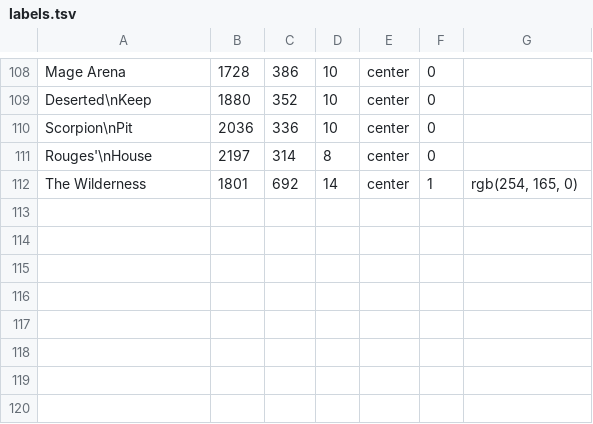
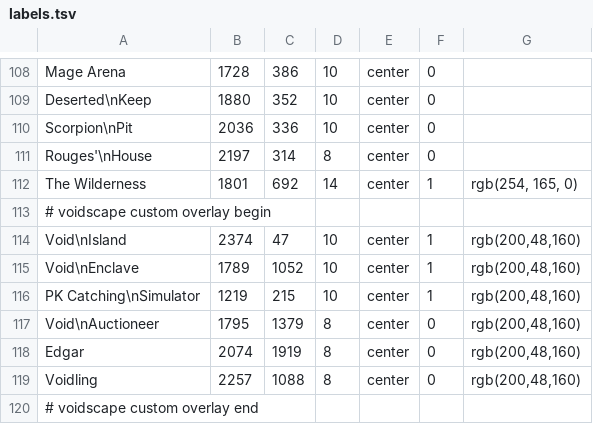
Before and after one commit to voidscape-gg/voidscape, a TSV file: Client_Base/Cache/worldmap/labels.tsv, drawn as a sheet; only a part is shown, gaps mark what is left out; the diff names each change by its address in the sheet, - before the commit and + after, or states it on an @@ line.

Commit message:
Improve world map autowalk

```diff
--- a/Client_Base/Cache/worldmap/labels.tsv
+++ b/Client_Base/Cache/worldmap/labels.tsv
+row 113: # voidscape custom overlay begin
+row 114: Void\nIsland | 2374 | 47 | 10 | center | 1 | rgb(200,48,160)
+row 115: Void\nEnclave | 1789 | 1052 | 10 | center | 1 | rgb(200,48,160)
+row 116: PK Catching\nSimulator | 1219 | 215 | 10 | center | 1 | rgb(200,48,160)
+row 117: Void\nAuctioneer | 1795 | 1379 | 8 | center | 0 | rgb(200,48,160)
+row 118: Edgar | 2074 | 1919 | 8 | center | 0 | rgb(200,48,160)
+row 119: Voidling | 2257 | 1088 | 8 | center | 0 | rgb(200,48,160)
+row 120: # voidscape custom overlay end
```
Also changed, not shown: Client_Base/Cache/worldmap/points.tsv, 12 other files.
